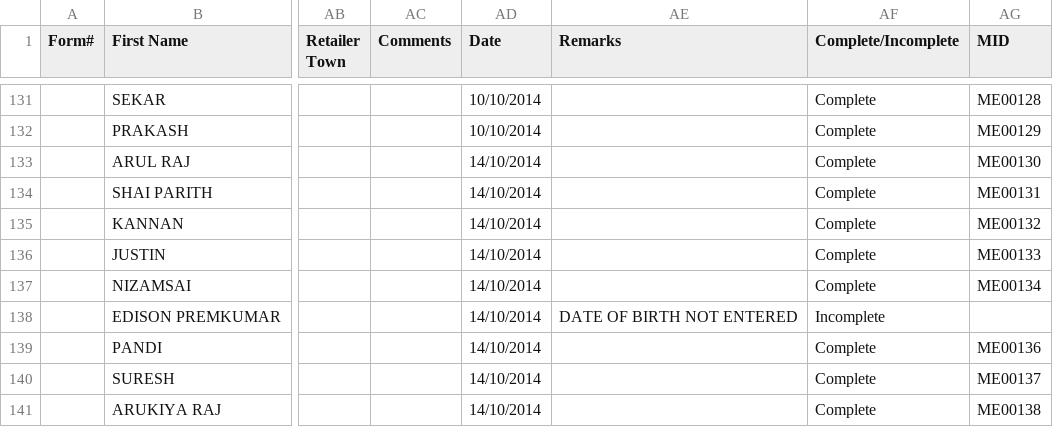
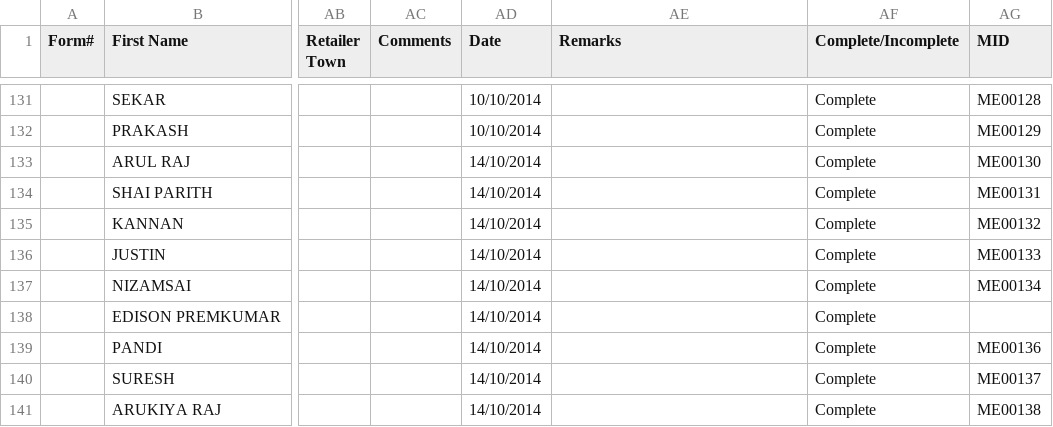
Before and after one commit to ashish-srivastava92/gladminds, a CSV file: src/MECHANIC_DATA.csv, drawn as a sheet; only a part is shown, gaps mark what is left out; the diff names each change by its address in the sheet, - before the commit and + after, or states it on an @@ line.

```diff
--- a/src/MECHANIC_DATA.csv
+++ b/src/MECHANIC_DATA.csv
-AE138 (Remarks): DATE OF BIRTH NOT ENTERED
+AE138 (Remarks): (empty)
-AF138 (Complete/Incomplete): Incomplete
+AF138 (Complete/Incomplete): Complete
```
Also changed, not shown: src/PART_POINTS_DATA.csv, 9 other files.
